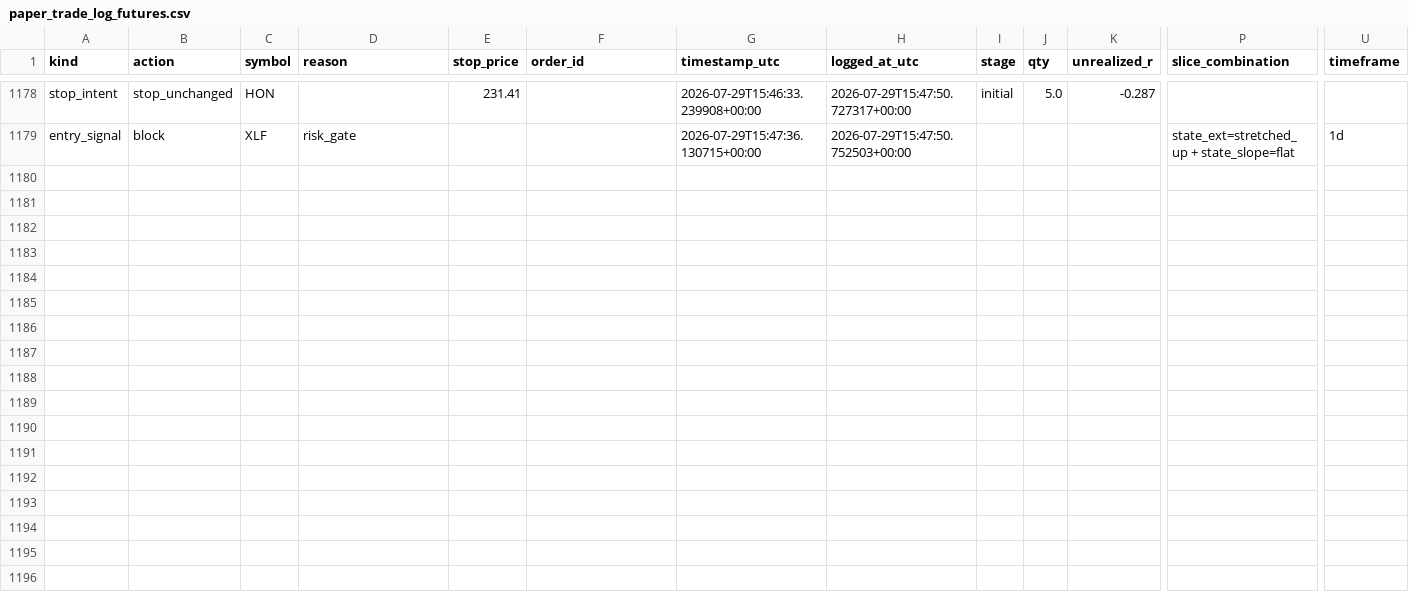
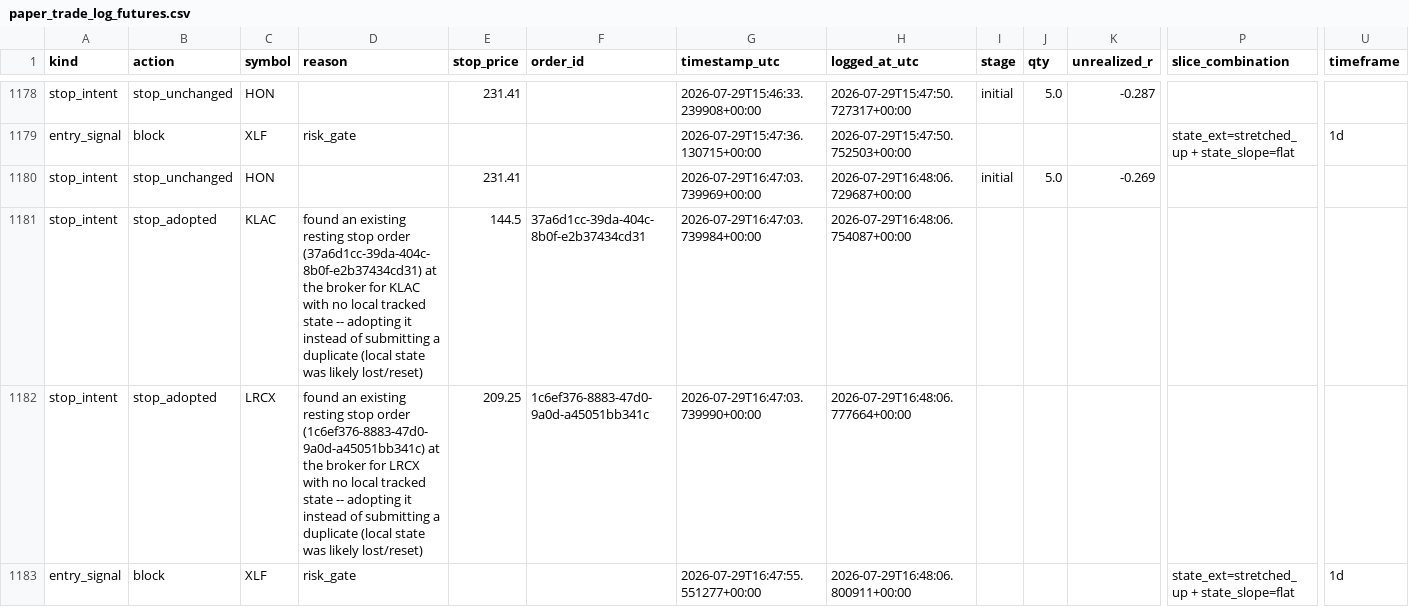
Before and after one commit to 6ixtyn9-sudo/Price, a CSV file: localdata/paper_trade_log_futures.csv, drawn as a sheet; only a part is shown, gaps mark what is left out; rows hold the shown columns only; the diff names each change by its address in the sheet, - before the commit and + after, or states it on an @@ line.

```diff
--- a/localdata/paper_trade_log_futures.csv
+++ b/localdata/paper_trade_log_futures.csv
+row 1180: stop_intent | stop_unchanged | HON |  | 231.41 |  | 2026-07-29T16:47:03.739969+00:00 | 2026-07-29T16:48:06.729687+00:00 | initial | 5.0 | -0.269
+row 1181: stop_intent | stop_adopted | KLAC | found an existing resting stop order (37a6d1cc-39da-404c-8b0f-e2b37434cd31) at the broker for KLAC with no local tracked state -- adopting it instead of submitting a duplicate (local state was likely lost/reset) | 144.5 | 37a6d1cc-39da-404c-8b0f-e2b37434cd31 | 2026-07-29T16:47:03.739984+00:00 | 2026-07-29T16:48:06.754087+00:00
+row 1182: stop_intent | stop_adopted | LRCX | found an existing resting stop order (1c6ef376-8883-47d0-9a0d-a45051bb341c) at the broker for LRCX with no local tracked state -- adopting it instead of submitting a duplicate (local state was likely lost/reset) | 209.25 | 1c6ef376-8883-47d0-9a0d-a45051bb341c | 2026-07-29T16:47:03.739990+00:00 | 2026-07-29T16:48:06.777664+00:00
+row 1183: entry_signal | block | XLF | risk_gate |  |  | 2026-07-29T16:47:55.551277+00:00 | 2026-07-29T16:48:06.800911+00:00 |  |  |  | state_ext=stretched_up + state_slope=flat | 1d
```
Also changed, not shown: 1 other file.
